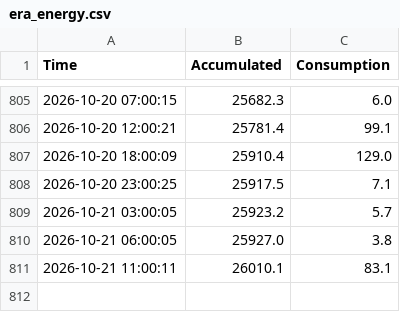
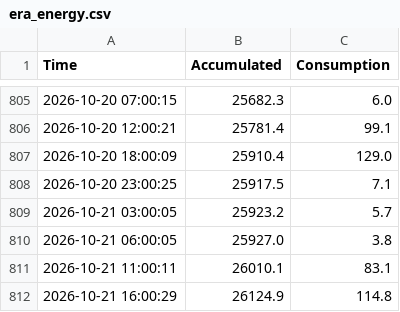
Before and after one commit to 1702tmt-ops/dataera, a CSV file: era_energy.csv, drawn as a sheet; only a part is shown, gaps mark what is left out.

```diff
--- a/era_energy.csv
+++ b/era_energy.csv
@@ -811 +811,2 @@
 2026-10-21 11:00:11,26010.1,83.1
+2026-10-21 16:00:29,26124.9,114.8
```
